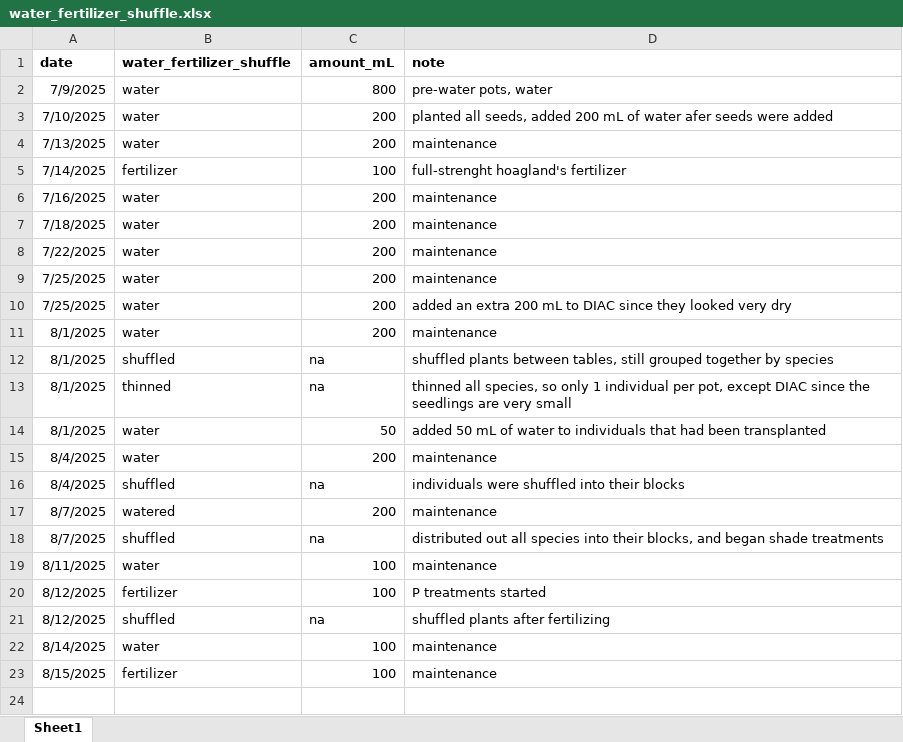
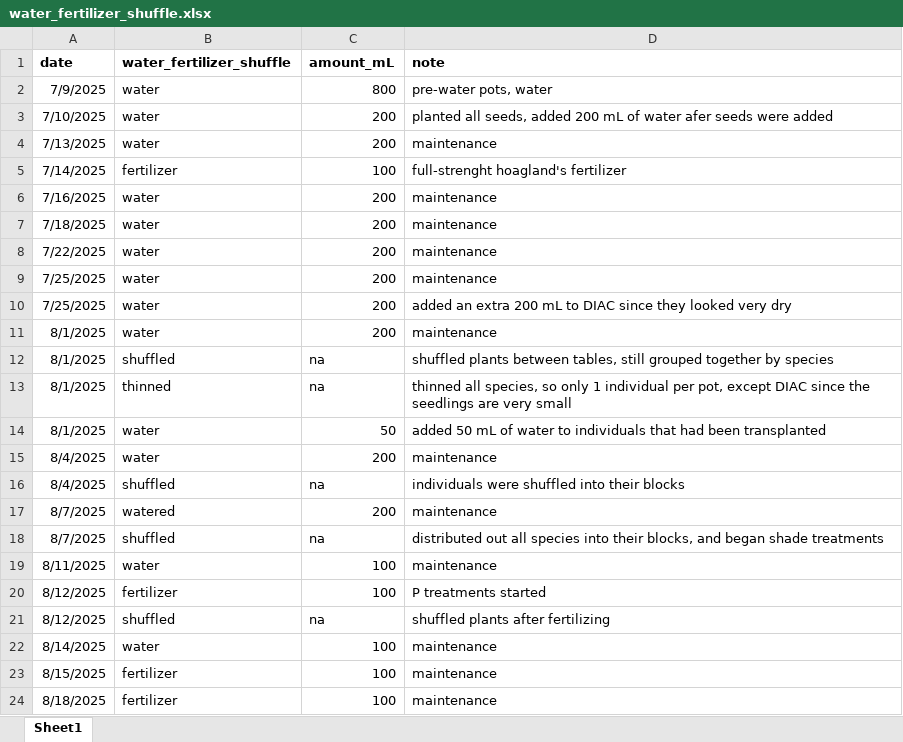
Before and after one commit to Monikell/2025_g34p, an Excel workbook: logs/water_fertilizer_shuffle.xlsx, sheet Sheet1, drawn as a sheet; values as stored, in another font and other column widths than the file's, no borders; the diff names each change by its address in the sheet, - before the commit and + after, or states it on an @@ line.

Commit message:
updated log

```diff
--- a/logs/water_fertilizer_shuffle.xlsx (sheet Sheet1)
+++ b/logs/water_fertilizer_shuffle.xlsx (sheet Sheet1)
+row 24: 8/18/2025 | fertilizer | 100 | maintenance
```
